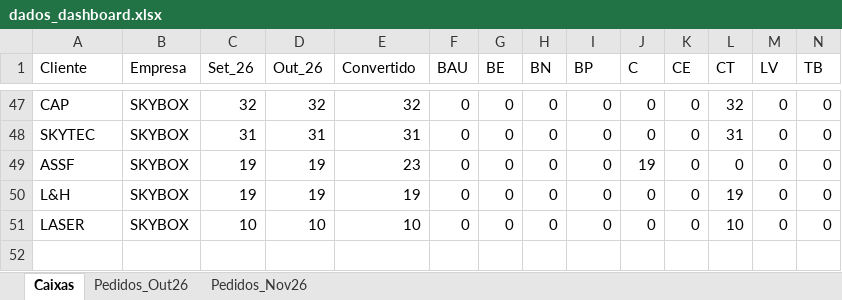
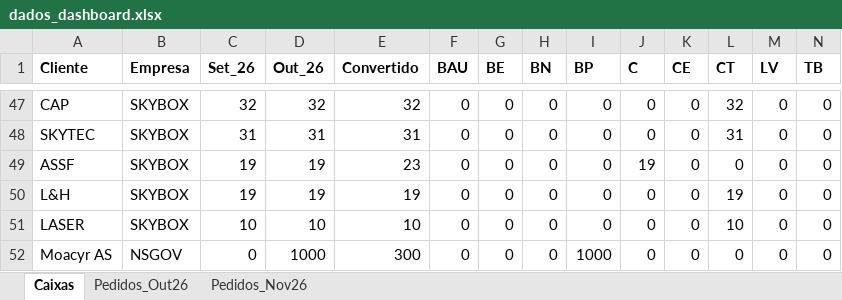
Before and after one commit to Grupo-NS/Dashboard--SKYBOX-NSGOV., an Excel workbook: dados_dashboard.xlsx, sheet Caixas, drawn as a sheet; only a part is shown, gaps mark what is left out; values as stored, in another font and other column widths than the file's, no borders; the diff names each change by its address in the sheet, - before the commit and + after, or states it on an @@ line.

Commit message:
Add files via upload

```diff
--- a/dados_dashboard.xlsx (sheet Caixas)
+++ b/dados_dashboard.xlsx (sheet Caixas)
-A1:N1 bold: off
+A1:N1 bold: on
+row 52: Moacyr AS | NSGOV | 0 | 1000 | 300 | 0 | 0 | 0 | 1000 | 0 | 0 | 0 | 0 | 0
```
